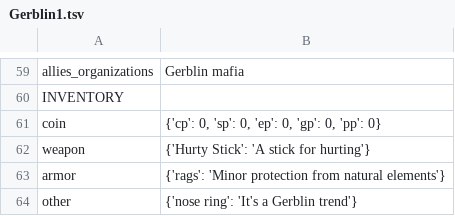
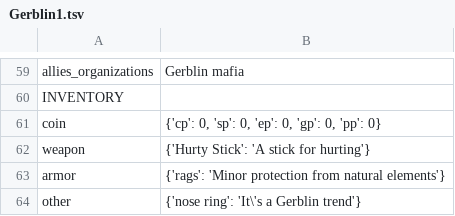
Before and after one commit to runningfugitive3/DM_Tools, a TSV file: Gerblin1.tsv, drawn as a sheet; only a part is shown, gaps mark what is left out; the diff names each change by its address in the sheet, - before the commit and + after, or states it on an @@ line.

Commit message:
tested Gerblin1.tsv made from gSheet. Fixed read_tsv to handle Nones

```diff
--- a/Gerblin1.tsv
+++ b/Gerblin1.tsv
-B64: {'nose ring': 'It's a Gerblin trend'}
+B64: {'nose ring': 'It\'s a Gerblin trend'}
```
Also changed, not shown: 2 other files.
